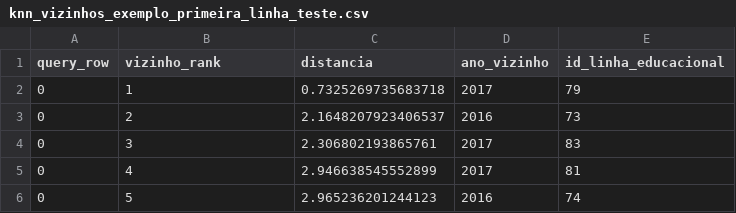
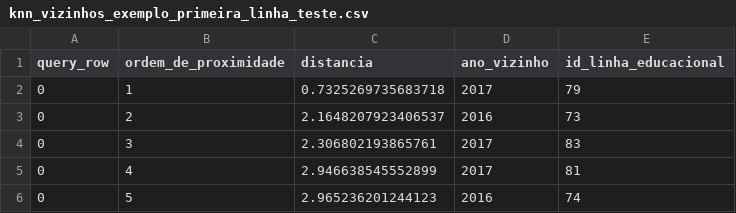
Before and after one commit to Henrique-12345/projeto_evasao_escolar, a CSV file: outputs/ml/knn_vizinhos_exemplo_primeira_linha_teste.csv, drawn as a sheet.

```diff
--- a/outputs/ml/knn_vizinhos_exemplo_primeira_linha_teste.csv
+++ b/outputs/ml/knn_vizinhos_exemplo_primeira_linha_teste.csv
@@ -1,2 +1,2 @@
-query_row,vizinho_rank,distancia,ano_vizinho,id_linha_educacional
+query_row,ordem_de_proximidade,distancia,ano_vizinho,id_linha_educacional
 0,1,0.7325269735683718,2017,79
```
Also changed, not shown: 27 other files.
